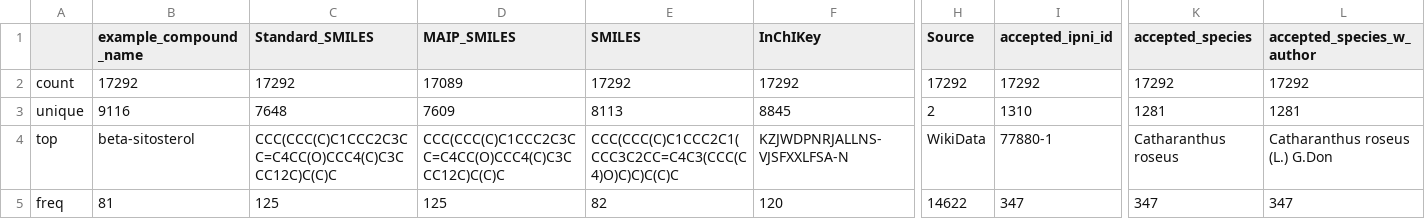
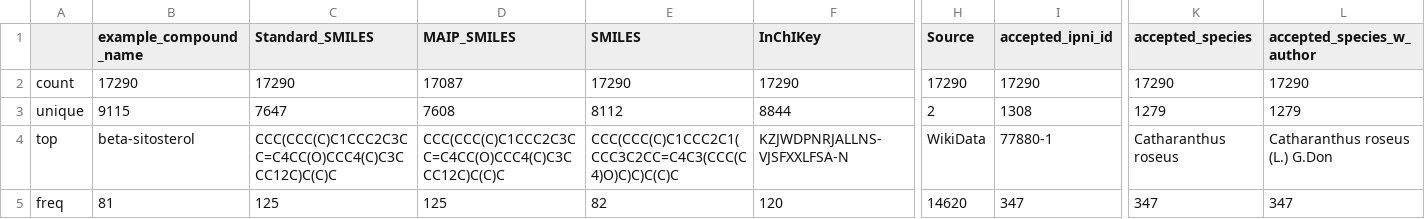
Before and after one commit to alrichardbollans/PhytoChemicalDiversity, a CSV file: trait_data/collect_compound_data/outputs/all_species_compound_data_summary.csv (was collect_compound_data/outputs/all_species_compound_data_summary.csv), drawn as a sheet; only a part is shown, gaps mark what is left out; the diff covers the shown part only; the diff names each change by its address in the sheet, - before the commit and + after, or states it on an @@ line.

Commit message:
Restrict trait data to species in study

```diff
--- a/collect_compound_data/outputs/all_species_compound_data_summary.csv
+++ b/trait_data/collect_compound_data/outputs/all_species_compound_data_summary.csv
-B2 (example_compound_name): 17292
+B2 (example_compound_name): 17290
-C2 (Standard_SMILES): 17292
+C2 (Standard_SMILES): 17290
-D2 (MAIP_SMILES): 17089
+D2 (MAIP_SMILES): 17087
-E2 (SMILES): 17292
+E2 (SMILES): 17290
-F2 (InChIKey): 17292
+F2 (InChIKey): 17290
-H2 (Source): 17292
+H2 (Source): 17290
-I2 (accepted_ipni_id): 17292
+I2 (accepted_ipni_id): 17290
-K2 (accepted_species): 17292
+K2 (accepted_species): 17290
-L2 (accepted_species_w_author): 17292
+L2 (accepted_species_w_author): 17290
-B3 (example_compound_name): 9116
+B3 (example_compound_name): 9115
-C3 (Standard_SMILES): 7648
+C3 (Standard_SMILES): 7647
-D3 (MAIP_SMILES): 7609
+D3 (MAIP_SMILES): 7608
-E3 (SMILES): 8113
+E3 (SMILES): 8112
-F3 (InChIKey): 8845
+F3 (InChIKey): 8844
-I3 (accepted_ipni_id): 1310
+I3 (accepted_ipni_id): 1308
-K3 (accepted_species): 1281
+K3 (accepted_species): 1279
-L3 (accepted_species_w_author): 1281
+L3 (accepted_species_w_author): 1279
-H5 (Source): 14622
+H5 (Source): 14620
```
Also changed, not shown: 40 edited cells elsewhere in this file, 21 other files.
